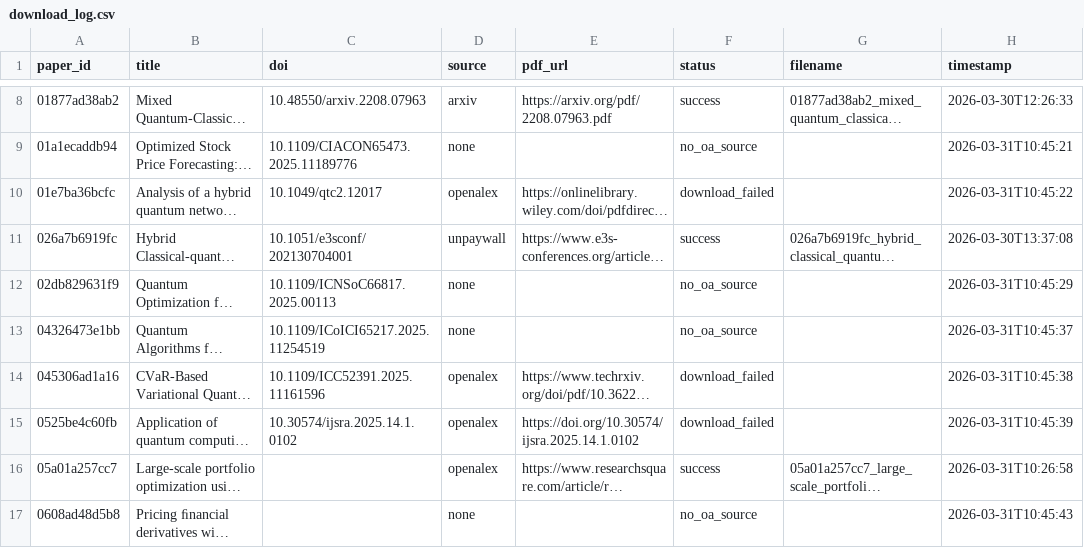
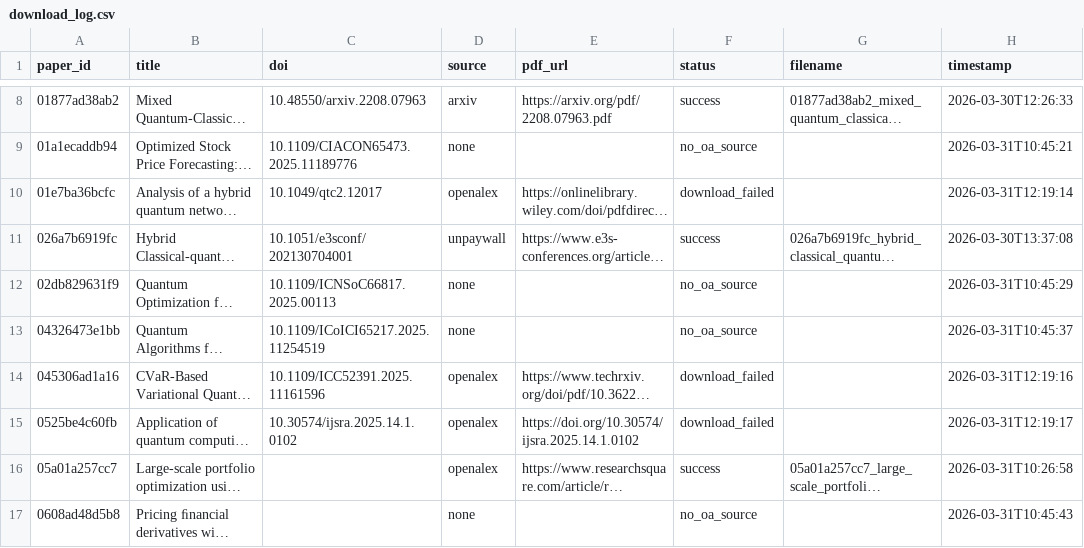
Before and after one commit to vallahrich/quantum-finance-slr, a CSV file: 08_full_texts/download_log.csv, drawn as a sheet; only a part is shown, gaps mark what is left out; long unchanged cells end in …; the diff covers the shown part only; the diff names each change by its address in the sheet, - before the commit and + after, or states it on an @@ line.

```diff
--- a/08_full_texts/download_log.csv
+++ b/08_full_texts/download_log.csv
-H10 (timestamp): 2026-03-31T10:45:22
+H10 (timestamp): 2026-03-31T12:19:14
-H14 (timestamp): 2026-03-31T10:45:38
+H14 (timestamp): 2026-03-31T12:19:16
-H15 (timestamp): 2026-03-31T10:45:39
+H15 (timestamp): 2026-03-31T12:19:17
```
Also changed, not shown: 119 edited cells elsewhere in this file, 21 other files.
